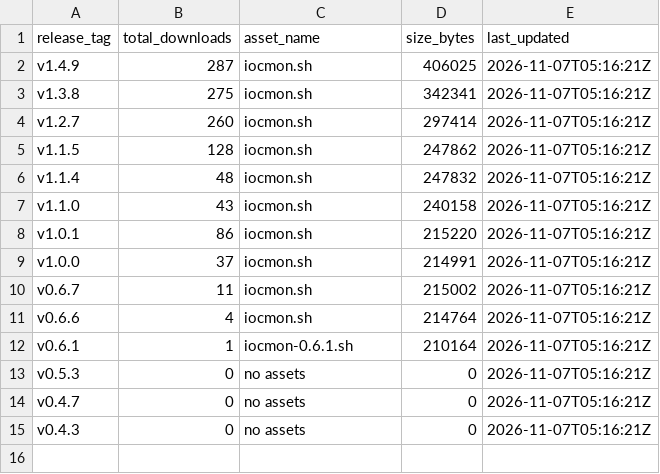
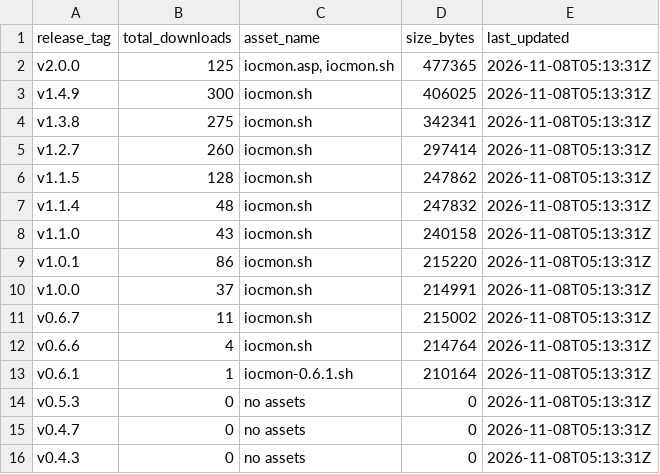
Before and after one commit to ViktorJp/IOCMON, a CSV file: metrics/release_downloads.csv, drawn as a sheet.

```diff
--- a/metrics/release_downloads.csv
+++ b/metrics/release_downloads.csv
@@ -1,15 +1,16 @@
 release_tag,total_downloads,asset_name,size_bytes,last_updated
-v1.4.9,287,iocmon.sh,406025,2026-11-07T05:16:21Z
-v1.3.8,275,iocmon.sh,342341,2026-11-07T05:16:21Z
-v1.2.7,260,iocmon.sh,297414,2026-11-07T05:16:21Z
-v1.1.5,128,iocmon.sh,247862,2026-11-07T05:16:21Z
-v1.1.4,48,iocmon.sh,247832,2026-11-07T05:16:21Z
-v1.1.0,43,iocmon.sh,240158,2026-11-07T05:16:21Z
-v1.0.1,86,iocmon.sh,215220,2026-11-07T05:16:21Z
-v1.0.0,37,iocmon.sh,214991,2026-11-07T05:16:21Z
-v0.6.7,11,iocmon.sh,215002,2026-11-07T05:16:21Z
-v0.6.6,4,iocmon.sh,214764,2026-11-07T05:16:21Z
-v0.6.1,1,iocmon-0.6.1.sh,210164,2026-11-07T05:16:21Z
-v0.5.3,0,no assets,0,2026-11-07T05:16:21Z
-v0.4.7,0,no assets,0,2026-11-07T05:16:21Z
-v0.4.3,0,no assets,0,2026-11-07T05:16:21Z
+v2.0.0,125,"iocmon.asp, iocmon.sh",477365,2026-11-08T05:13:31Z
+v1.4.9,300,iocmon.sh,406025,2026-11-08T05:13:31Z
+v1.3.8,275,iocmon.sh,342341,2026-11-08T05:13:31Z
+v1.2.7,260,iocmon.sh,297414,2026-11-08T05:13:31Z
+v1.1.5,128,iocmon.sh,247862,2026-11-08T05:13:31Z
+v1.1.4,48,iocmon.sh,247832,2026-11-08T05:13:31Z
+v1.1.0,43,iocmon.sh,240158,2026-11-08T05:13:31Z
+v1.0.1,86,iocmon.sh,215220,2026-11-08T05:13:31Z
+v1.0.0,37,iocmon.sh,214991,2026-11-08T05:13:31Z
+v0.6.7,11,iocmon.sh,215002,2026-11-08T05:13:31Z
+v0.6.6,4,iocmon.sh,214764,2026-11-08T05:13:31Z
+v0.6.1,1,iocmon-0.6.1.sh,210164,2026-11-08T05:13:31Z
+v0.5.3,0,no assets,0,2026-11-08T05:13:31Z
+v0.4.7,0,no assets,0,2026-11-08T05:13:31Z
+v0.4.3,0,no assets,0,2026-11-08T05:13:31Z
```
